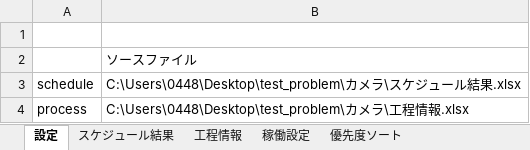
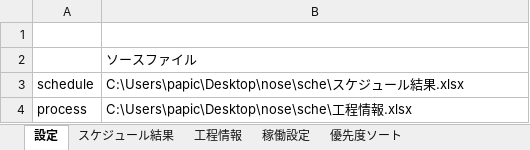
Before and after one commit to papico8521-blip/scheduler_demo, an Excel workbook: 可視化.xlsm, sheet 設定, drawn as a sheet; values as stored, in another font and other column widths than the file's, no borders; charts and pictures not drawn; the diff names each change by its address in the sheet, - before the commit and + after, or states it on an @@ line.

```diff
--- a/可視化.xlsm (sheet 設定)
+++ b/可視化.xlsm (sheet 設定)
-B3: C:\Users\0448\Desktop\test_problem\カメラ\スケ…
+B3: C:\Users\papic\Desktop\nose\sche\スケ…
-B4: C:\Users\0448\Desktop\test_problem\カメラ\工程情報.xlsx
+B4: C:\Users\papic\Desktop\nose\sche\工程情報.xlsx
```
Also changed, not shown: sheet スケジュール結果, sheet 優先度ソート, sheet 稼働設定, charts or pictures, 7 other files.
